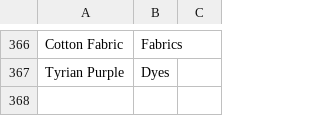
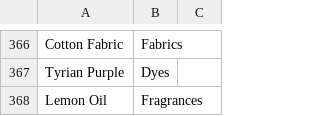
Before and after one commit to loise888999/OcrTradingBackend, a CSV file: Data/trade-goods.csv, drawn as a sheet; only a part is shown, gaps mark what is left out.

Commit message:
Add trading good and refresh rate for coordoner

```diff
--- a/Data/trade-goods.csv
+++ b/Data/trade-goods.csv
@@ -367 +367,2 @@ Cotton Fabric,Fabrics,
 Tyrian Purple,Dyes,
+Lemon Oil,Fragrances,
```
Also changed, not shown: 2 other files.
